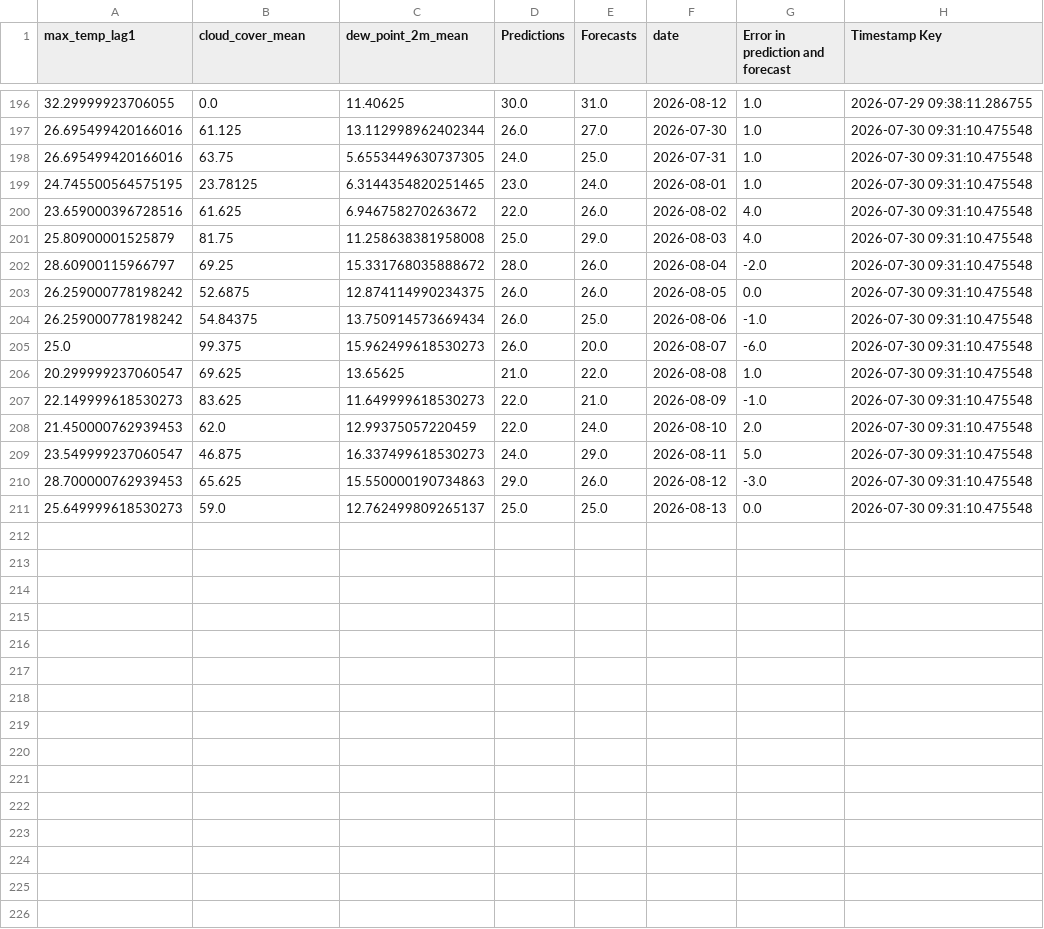
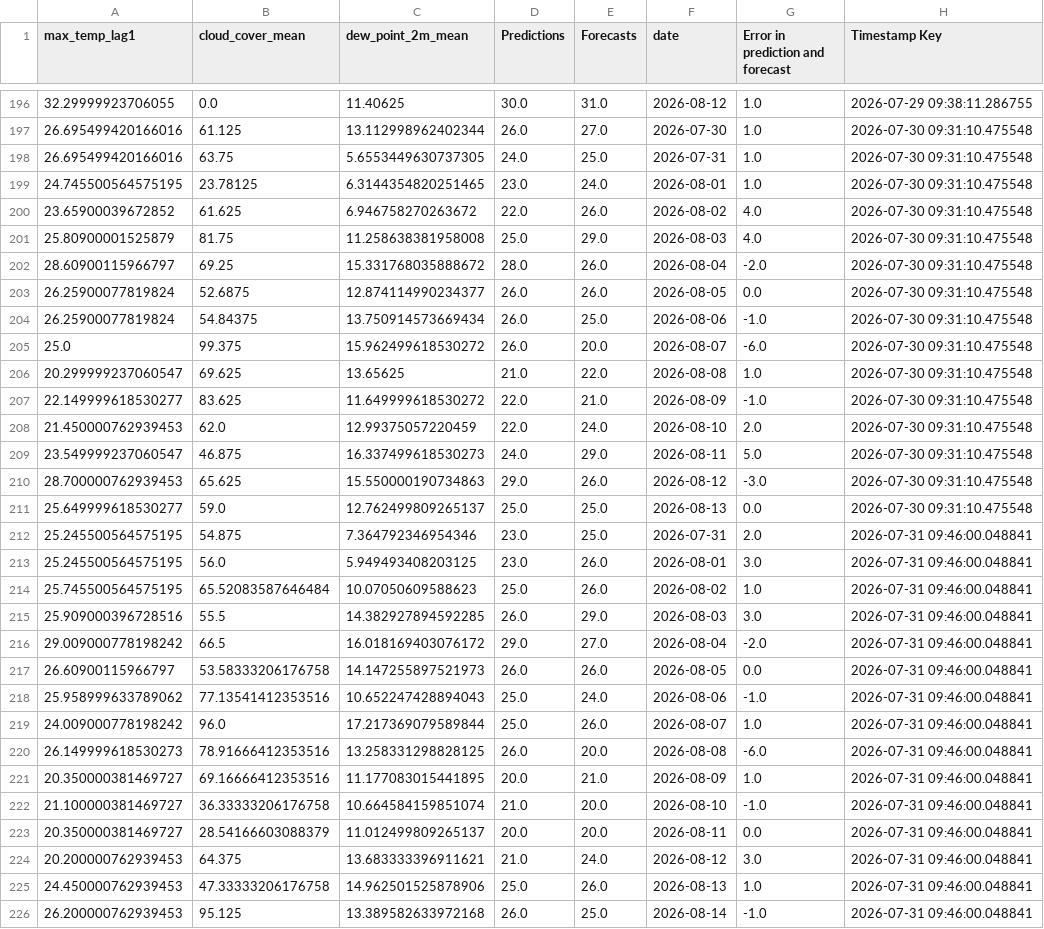
Before and after one commit to nitheshsrb/Fundamentals, a CSV file: weather_data/data/Historic_predictions.csv, drawn as a sheet; only a part is shown, gaps mark what is left out.

```diff
--- a/weather_data/data/Historic_predictions.csv
+++ b/weather_data/data/Historic_predictions.csv
@@ -199,10 +199,10 @@ max_temp_lag1,cloud_cover_mean,dew_point_2m_mean,Predictions,Forecasts,date,Erro
 24.745500564575195,23.78125,6.3144354820251465,23.0,24.0,2026-08-01,1.0,2026-07-30 09:31:10.475548
-23.659000396728516,61.625,6.946758270263672,22.0,26.0,2026-08-02,4.0,2026-07-30 09:31:10.475548
+23.65900039672852,61.625,6.946758270263672,22.0,26.0,2026-08-02,4.0,2026-07-30 09:31:10.475548
 25.80900001525879,81.75,11.258638381958008,25.0,29.0,2026-08-03,4.0,2026-07-30 09:31:10.475548
 28.60900115966797,69.25,15.331768035888672,28.0,26.0,2026-08-04,-2.0,2026-07-30 09:31:10.475548
-26.259000778198242,52.6875,12.874114990234375,26.0,26.0,2026-08-05,0.0,2026-07-30 09:31:10.475548
-26.259000778198242,54.84375,13.750914573669434,26.0,25.0,2026-08-06,-1.0,2026-07-30 09:31:10.475548
-25.0,99.375,15.962499618530273,26.0,20.0,2026-08-07,-6.0,2026-07-30 09:31:10.475548
+26.25900077819824,52.6875,12.874114990234377,26.0,26.0,2026-08-05,0.0,2026-07-30 09:31:10.475548
+26.25900077819824,54.84375,13.750914573669434,26.0,25.0,2026-08-06,-1.0,2026-07-30 09:31:10.475548
+25.0,99.375,15.962499618530272,26.0,20.0,2026-08-07,-6.0,2026-07-30 09:31:10.475548
 20.299999237060547,69.625,13.65625,21.0,22.0,2026-08-08,1.0,2026-07-30 09:31:10.475548
-22.149999618530273,83.625,11.649999618530273,22.0,21.0,2026-08-09,-1.0,2026-07-30 09:31:10.475548
+22.149999618530277,83.625,11.649999618530272,22.0,21.0,2026-08-09,-1.0,2026-07-30 09:31:10.475548
 21.450000762939453,62.0,12.99375057220459,22.0,24.0,2026-08-10,2.0,2026-07-30 09:31:10.475548
@@ -210,2 +210,17 @@ max_temp_lag1,cloud_cover_mean,dew_point_2m_mean,Predictions,Forecasts,date,Erro
 28.700000762939453,65.625,15.550000190734863,29.0,26.0,2026-08-12,-3.0,2026-07-30 09:31:10.475548
-25.649999618530273,59.0,12.762499809265137,25.0,25.0,2026-08-13,0.0,2026-07-30 09:31:10.475548
+25.649999618530277,59.0,12.762499809265137,25.0,25.0,2026-08-13,0.0,2026-07-30 09:31:10.475548
+25.245500564575195,54.875,7.364792346954346,23.0,25.0,2026-07-31,2.0,2026-07-31 09:46:00.048841
+25.245500564575195,56.0,5.949493408203125,23.0,26.0,2026-08-01,3.0,2026-07-31 09:46:00.048841
+25.745500564575195,65.52083587646484,10.07050609588623,25.0,26.0,2026-08-02,1.0,2026-07-31 09:46:00.048841
+25.909000396728516,55.5,14.382927894592285,26.0,29.0,2026-08-03,3.0,2026-07-31 09:46:00.048841
+29.009000778198242,66.5,16.018169403076172,29.0,27.0,2026-08-04,-2.0,2026-07-31 09:46:00.048841
+26.60900115966797,53.58333206176758,14.147255897521973,26.0,26.0,2026-08-05,0.0,2026-07-31 09:46:00.048841
+25.958999633789062,77.13541412353516,10.652247428894043,25.0,24.0,2026-08-06,-1.0,2026-07-31 09:46:00.048841
+24.009000778198242,96.0,17.217369079589844,25.0,26.0,2026-08-07,1.0,2026-07-31 09:46:00.048841
+26.149999618530273,78.91666412353516,13.258331298828125,26.0,20.0,2026-08-08,-6.0,2026-07-31 09:46:00.048841
+20.350000381469727,69.16666412353516,11.177083015441895,20.0,21.0,2026-08-09,1.0,2026-07-31 09:46:00.048841
+21.100000381469727,36.33333206176758,10.664584159851074,21.0,20.0,2026-08-10,-1.0,2026-07-31 09:46:00.048841
+20.350000381469727,28.54166603088379,11.012499809265137,20.0,20.0,2026-08-11,0.0,2026-07-31 09:46:00.048841
+20.200000762939453,64.375,13.683333396911621,21.0,24.0,2026-08-12,3.0,2026-07-31 09:46:00.048841
+24.450000762939453,47.33333206176758,14.962501525878906,25.0,26.0,2026-08-13,1.0,2026-07-31 09:46:00.048841
+26.200000762939453,95.125,13.389582633972168,26.0,25.0,2026-08-14,-1.0,2026-07-31 09:46:00.048841
```
Also changed, not shown: weather_data/data/Delta_load.csv, weather_data/data/Feature_engineered_data.csv, 3 other files.
